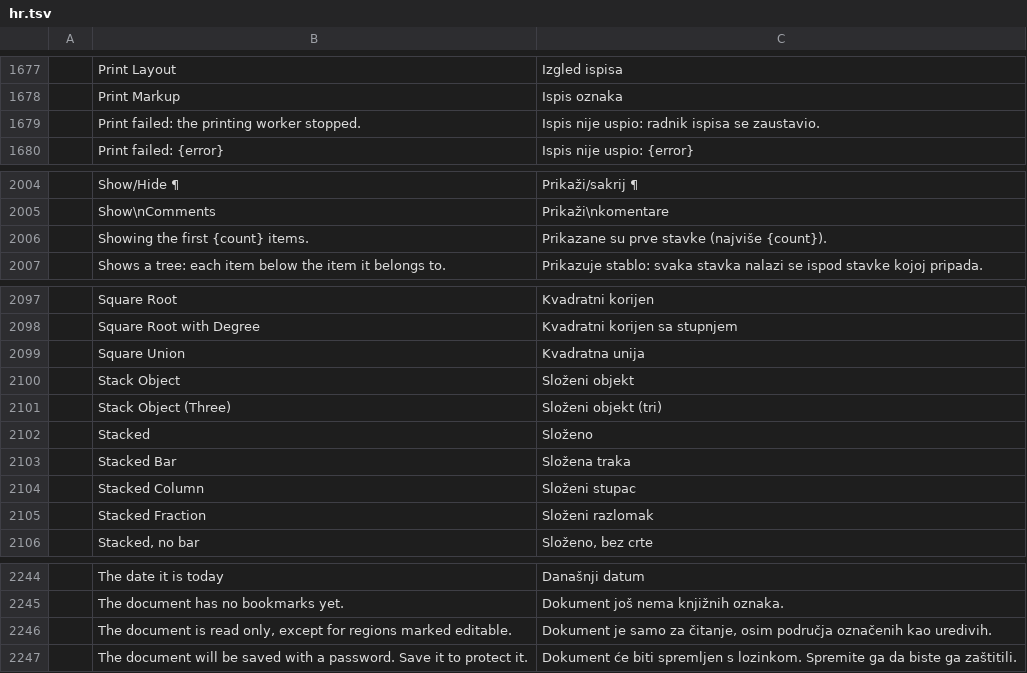
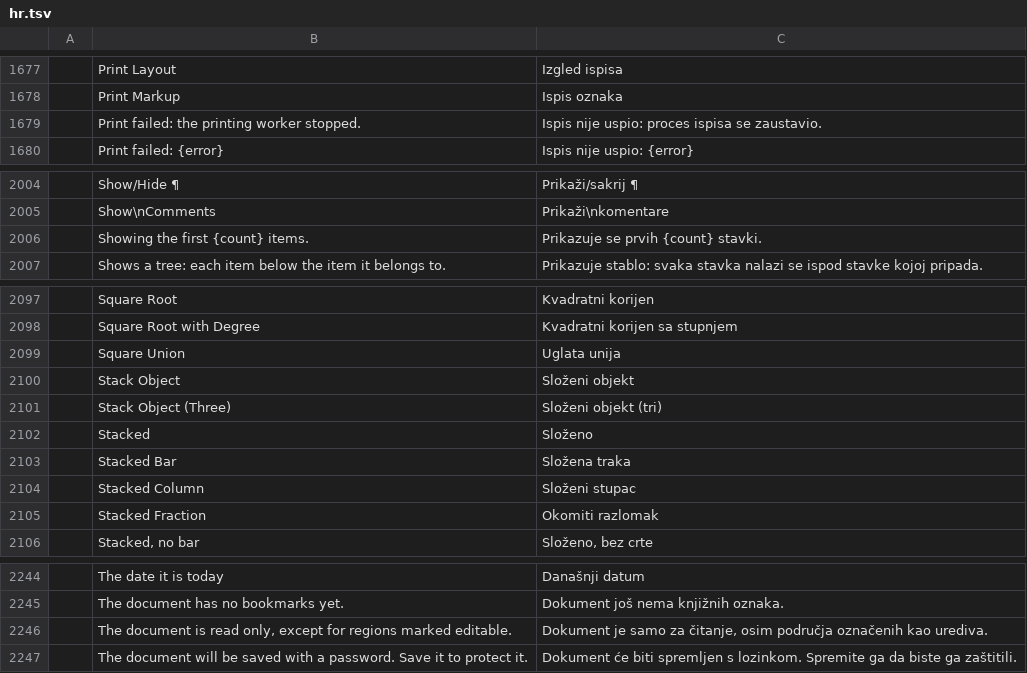
Before and after one commit to SNTBonvin/wordcraftmine, a TSV file: crates/ui-egui/src/i18n/hr.tsv, drawn as a sheet; only a part is shown, gaps mark what is left out; the diff covers the shown part only; the diff names each change by its address in the sheet, - before the commit and + after, or states it on an @@ line.

```diff
--- a/crates/ui-egui/src/i18n/hr.tsv
+++ b/crates/ui-egui/src/i18n/hr.tsv
-C1679: Ispis nije uspio: radnik ispisa se zaustavio.
+C1679: Ispis nije uspio: proces ispisa se zaustavio.
-C2006: Prikazane su prve stavke (najviše {count}).
+C2006: Prikazuje se prvih {count} stavki.
-C2099: Kvadratna unija
+C2099: Uglata unija
-C2105: Složeni razlomak
+C2105: Okomiti razlomak
-C2246: …označenih kao uredivih.
+C2246: …označenih kao urediva.
```
Also changed, not shown: 15 edited cells elsewhere in this file.
